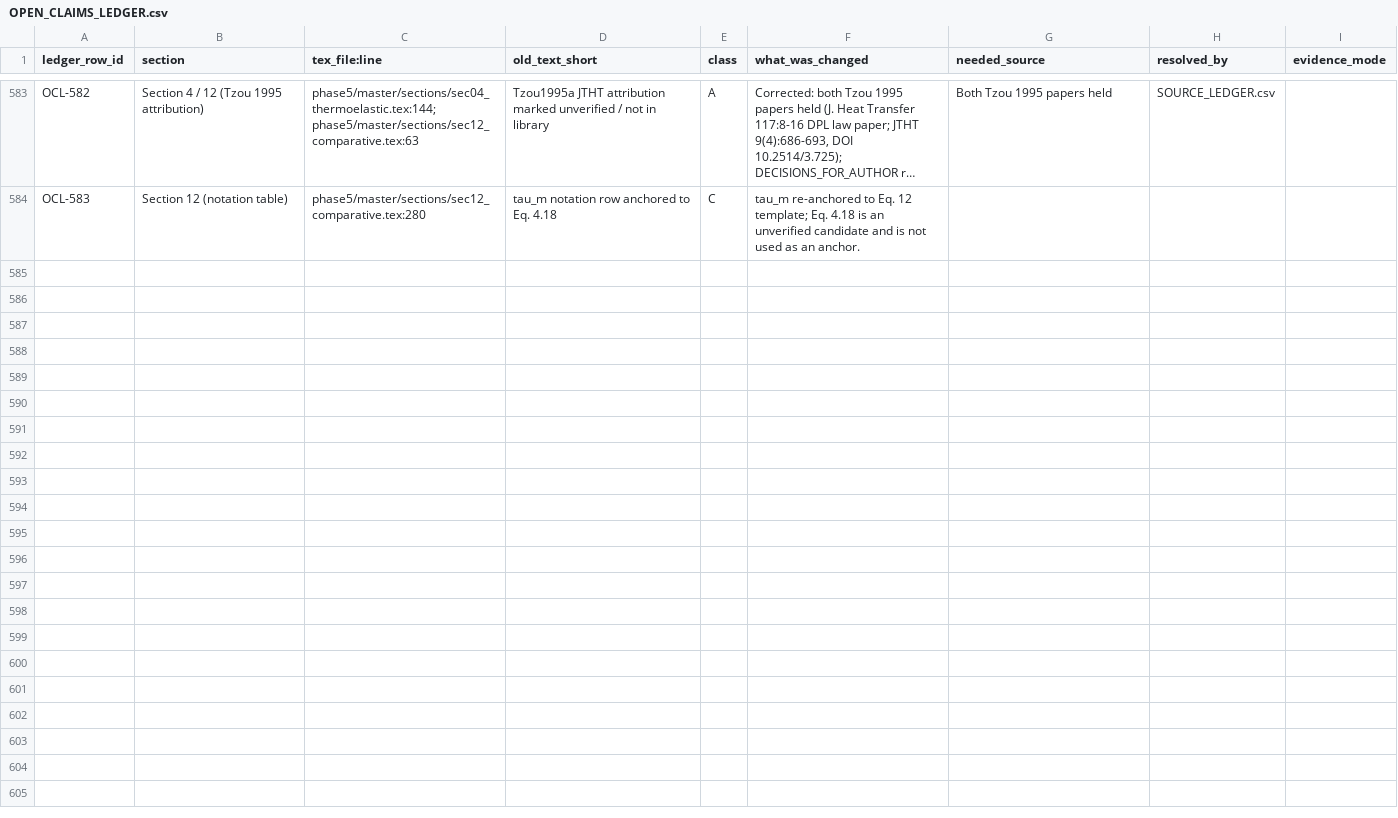
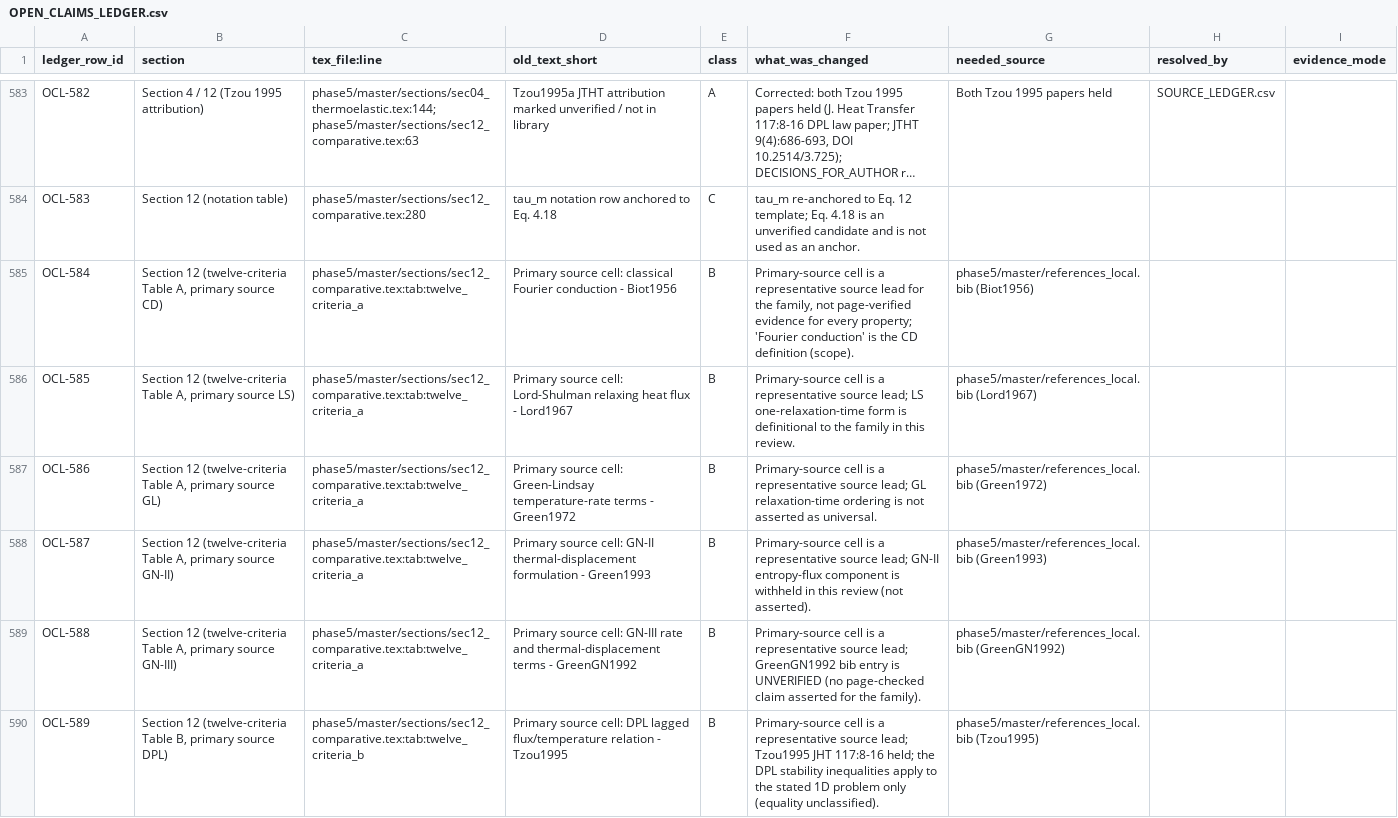
Before and after one commit to vipin-oss/le, a CSV file: phase5/reports/OPEN_CLAIMS_LEDGER.csv, drawn as a sheet; only a part is shown, gaps mark what is left out; long unchanged cells end in …; the diff covers the shown part only; the diff names each change by its address in the sheet, - before the commit and + after, or states it on an @@ line.

Commit message:
W1.5 twelve-criteria comparison table cell-by-cell audit
Audit each cell of Tables tab:twelve_criteria_a and tab:twelve_criteria_b:
- Non-primary-source cells read 'Model-specific', 'Model-dependent',
  'Depends on...', 'Variant-specific', 'Set by the governing equations',
  '---', or a definition - explicitly model-dependent, scope notes, or
  definitions, not family-wide claims (ledger rows OCL-594, OCL-595).
- Primary-source cells are representative source leads, not page-verified
  evidence for the family (ledger rows OCL-584..OCL-593); Quintanilla2019
  keeps verified=NO (DOI conflict unresolved per hygiene gate) and is not
  asserted as an MGT family-wide criterion.
- Document the audit outcome in Section 12.1.

Ledger: appended OCL-584..OCL-595 (old rows untouched). Validator PASS:
595 rows (A=67, B=145, C=333, V=50).

Co-authored-by: arena-agent <297053741+arena-agent@users.noreply.github.com>

```diff
--- a/phase5/reports/OPEN_CLAIMS_LEDGER.csv
+++ b/phase5/reports/OPEN_CLAIMS_LEDGER.csv
+row 585: OCL-584 | Section 12 (twelve-criteria Table A, primary source CD) | phase5/master/sections/sec12_comparative.tex:tab:twelve_criteria_a | Primary source cell: classical Fourier conduction - Biot1956 | B | Primary-source cell is a representative source lead for the family, not page-verified evidence for every property; 'Fourier conduction' is the CD definition (scope). | phase5/master/references_local.bib (Biot1956)
+row 586: OCL-585 | Section 12 (twelve-criteria Table A, primary source LS) | phase5/master/sections/sec12_comparative.tex:tab:twelve_criteria_a | Primary source cell: Lord-Shulman relaxing heat flux - Lord1967 | B | Primary-source cell is a representative source lead; LS one-relaxation-time form is definitional to the family in this review. | phase5/master/references_local.bib (Lord1967)
+row 587: OCL-586 | Section 12 (twelve-criteria Table A, primary source GL) | phase5/master/sections/sec12_comparative.tex:tab:twelve_criteria_a | Primary source cell: Green-Lindsay temperature-rate terms - Green1972 | B | Primary-source cell is a representative source lead; GL relaxation-time ordering is not asserted as universal. | phase5/master/references_local.bib (Green1972)
+row 588: OCL-587 | Section 12 (twelve-criteria Table A, primary source GN-II) | phase5/master/sections/sec12_comparative.tex:tab:twelve_criteria_a | Primary source cell: GN-II thermal-displacement formulation - Green1993 | B | Primary-source cell is a representative source lead; GN-II entropy-flux component is withheld in this review (not asserted). | phase5/master/references_local.bib (Green1993)
+row 589: OCL-588 | Section 12 (twelve-criteria Table A, primary source GN-III) | phase5/master/sections/sec12_comparative.tex:tab:twelve_criteria_a | Primary source cell: GN-III rate and thermal-displacement terms - GreenGN1992 | B | Primary-source cell is a representative source lead; GreenGN1992 bib entry is UNVERIFIED (no page-checked claim asserted for the family). | phase5/master/references_local.bib (GreenGN1992)
+row 590: OCL-589 | Section 12 (twelve-criteria Table B, primary source DPL) | phase5/master/sections/sec12_comparative.tex:tab:twelve_criteria_b | Primary source cell: DPL lagged flux/temperature relation - Tzou1995 | B | Primary-source cell is a representative source lead; Tzou1995 JHT 117:8-16 held; the DPL stability inequalities apply to the stated 1D problem only (equality unclassified). | phase5/master/references_local.bib (Tzou1995)
```
Also changed, not shown: 6 added rows elsewhere in this file, 1 other file.
